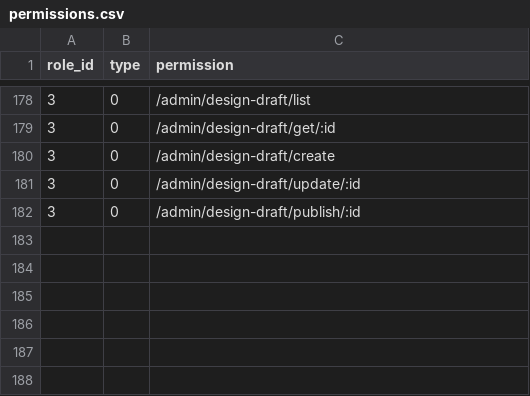
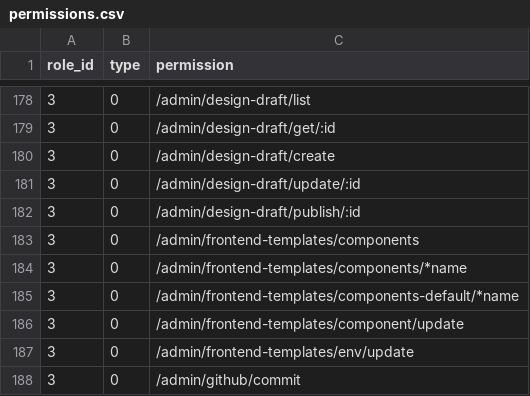
Before and after one commit to kate-makarova/cuento-backend, a CSV file: src/Install/permissions.csv, drawn as a sheet; only a part is shown, gaps mark what is left out.

Commit message:
front end templates

```diff
--- a/src/Install/permissions.csv
+++ b/src/Install/permissions.csv
@@ -182 +182,7 @@ role_id,type,permission
 3,0,/admin/design-draft/publish/:id
+3,0,/admin/frontend-templates/components
+3,0,/admin/frontend-templates/components/*name
+3,0,/admin/frontend-templates/components-default/*name
+3,0,/admin/frontend-templates/component/update
+3,0,/admin/frontend-templates/env/update
+3,0,/admin/github/commit
```
Also changed, not shown: 5 other files.
